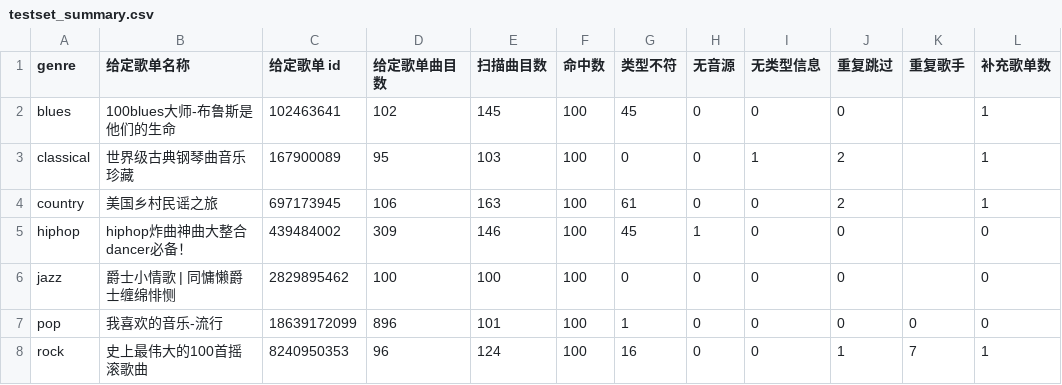
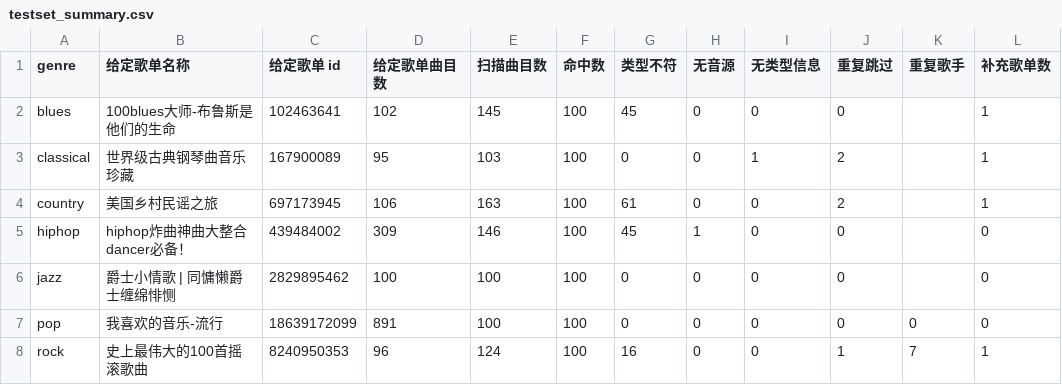
Before and after one commit to leskervirtuoso404/ncmWS, a CSV file: genre_testset/data/testset_summary.csv, drawn as a sheet; only a part is shown; the diff names each change by its address in the sheet, - before the commit and + after, or states it on an @@ line.

```diff
--- a/genre_testset/data/testset_summary.csv
+++ b/genre_testset/data/testset_summary.csv
-D7 (给定歌单曲目数): 896
+D7 (给定歌单曲目数): 891
-E7 (扫描曲目数): 101
+E7 (扫描曲目数): 100
-G7 (类型不符): 1
+G7 (类型不符): 0
```
Also changed, not shown: genre_testset/data/testset_all.csv, genre_testset/data/testset_pop.csv, 2 other files.
